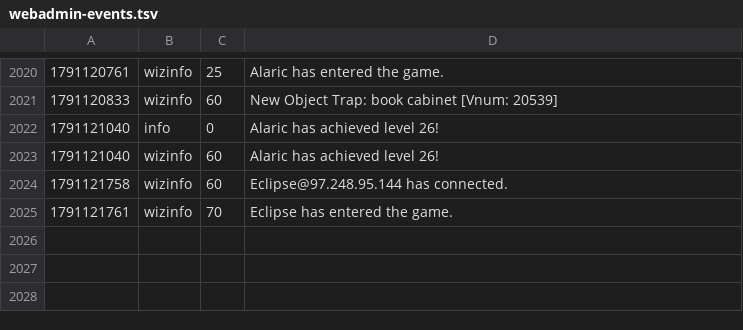
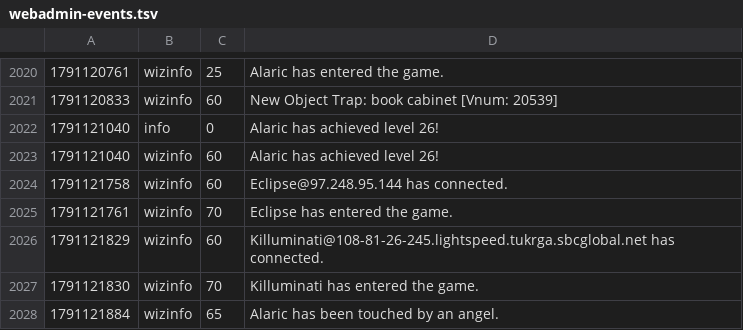
Before and after one commit to jeremydbean/toc2026, a TSV file: log/webadmin-events.tsv, drawn as a sheet; only a part is shown, gaps mark what is left out.

Commit message:
State sync: 6 files, 3 characters [skip ci]
Automatic. Written by toc-state-sync on the host that is running the
game, so that an outage cannot cost more than the interval between
runs.

```diff
--- a/log/webadmin-events.tsv
+++ b/log/webadmin-events.tsv
@@ -2025 +2025,4 @@
 1791121761	wizinfo	70	Eclipse has entered the game.
+1791121829	wizinfo	60	Killuminati@108-81-26-245.lightspeed.tukrga.sbcglobal.net has connected.
+1791121830	wizinfo	70	Killuminati has entered the game.
+1791121884	wizinfo	65	Alaric has been touched by an angel.
```
Also changed, not shown: log/logins.tsv, 4 other files.
